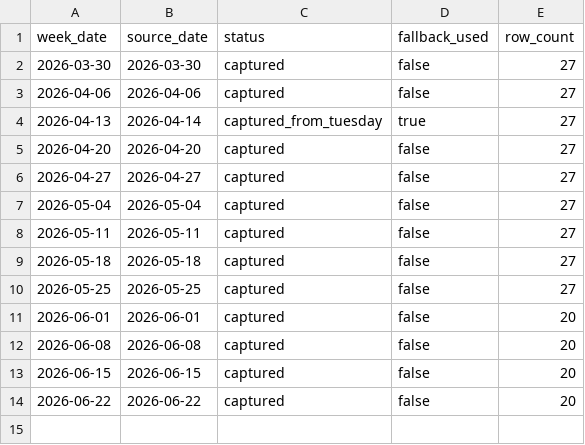
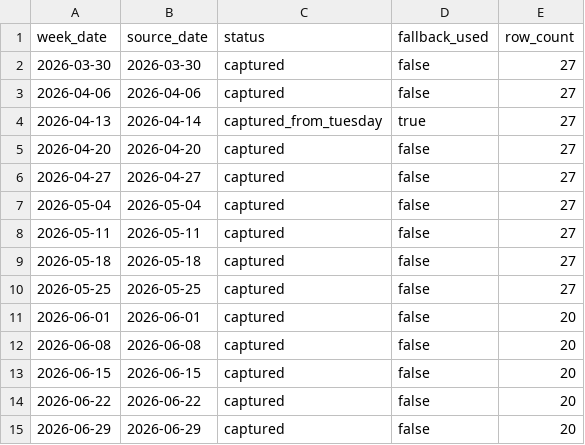
Before and after one commit to VedantAndhale/fl-scrapper, a CSV file: output/weekly_snapshot_status.csv, drawn as a sheet; the diff names each change by its address in the sheet, - before the commit and + after, or states it on an @@ line.

```diff
--- a/output/weekly_snapshot_status.csv
+++ b/output/weekly_snapshot_status.csv
+row 15: 2026-06-29 | 2026-06-29 | captured | false | 20
```
Also changed, not shown: output/weekly_inventory_long.csv, output/weekly_inventory_wide.csv, 2 other files.
